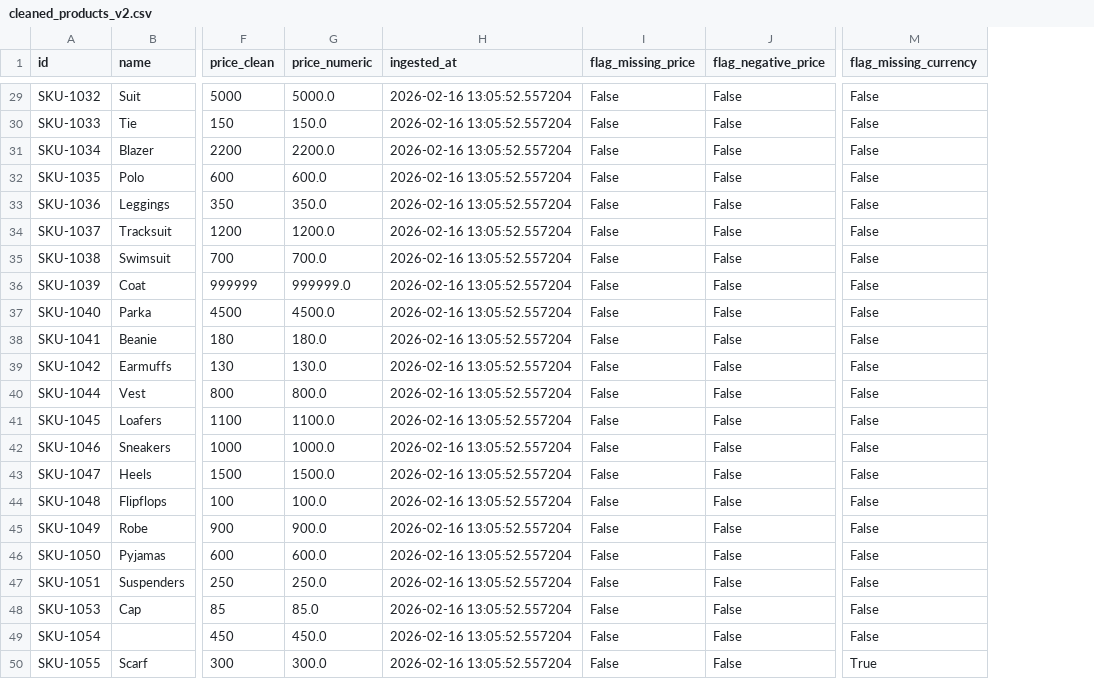
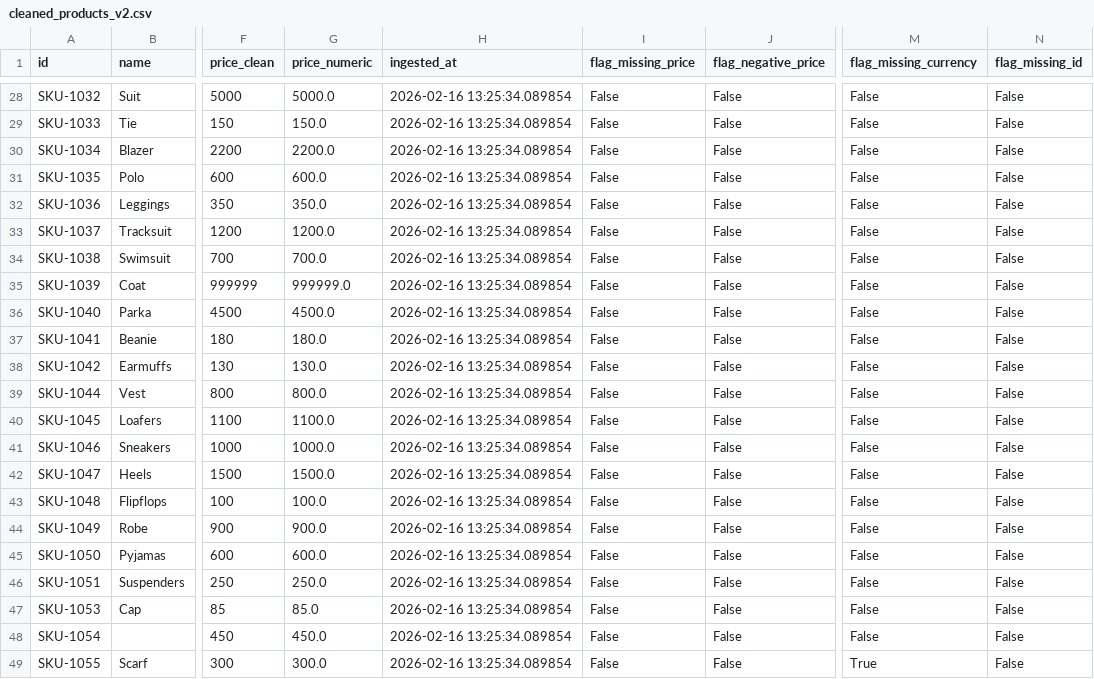
Before and after one commit to JohnnyHyytiainen/lab_dataplatform_dev_DE25_johnny_hyytiainen, a CSV file: data/clean_v2/cleaned_products_v2.csv, drawn as a sheet; only a part is shown, gaps mark what is left out; addresses are those after the commit; the diff covers the shown part only; the diff names each change by its address in the sheet, - before the commit and + after, or states it on an @@ line.

```diff
--- a/data/clean_v2/cleaned_products_v2.csv
+++ b/data/clean_v2/cleaned_products_v2.csv
+column N (flag_missing_id), rows 28-49: all False
-H28:H49 (ingested_at): 2026-02-16 13:05:52.557204
+H28:H49 (ingested_at): 2026-02-16 13:25:34.089854
```
Also changed, not shown: 1 removed row and 26 edited cells elsewhere in this file, data/clean/rejected_products_v1.csv, data/clean_v2/rejected_products_v2.csv, 3 other files.
